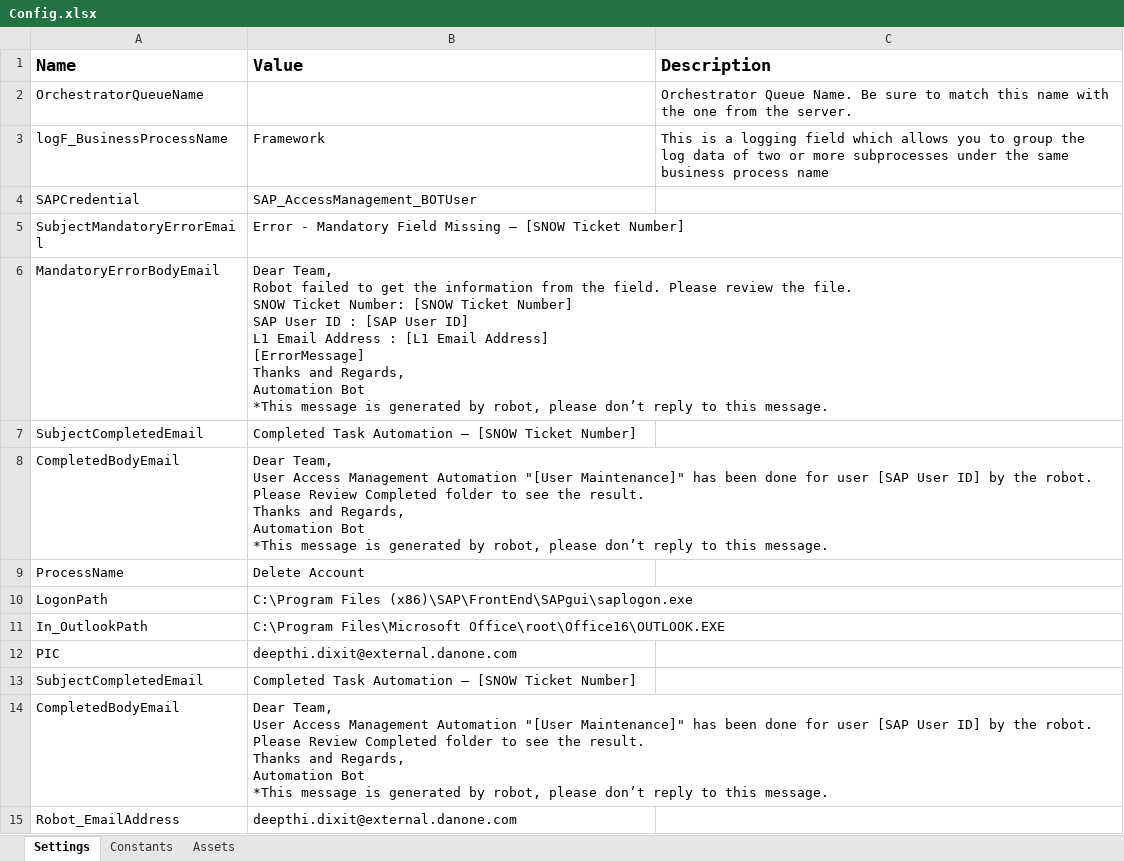
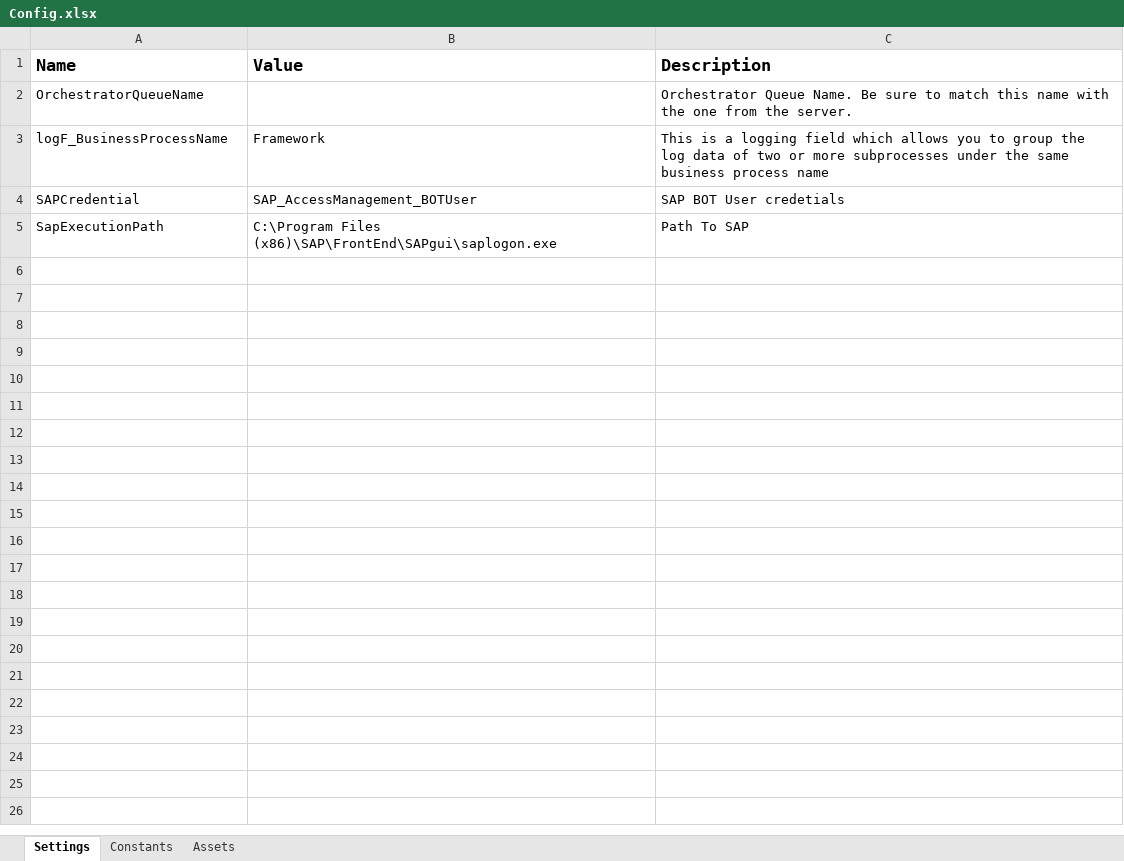
Before and after one commit to DNagre0605/SAP_AccessManagement_Deletion, an Excel workbook: sap_access_management_deletion_Dispatcher/Data/Config.xlsx, sheet Settings, drawn as a sheet; values as stored, in another font and other column widths than the file's, no borders; removed rows and columns are numbered as before the commit, all else as after; ↵ is a line break in a cell; the diff names each change by its address in the sheet, - before the commit and + after, or states it on an @@ line.

```diff
--- a/sap_access_management_deletion_Dispatcher/Data/Config.xlsx (sheet Settings)
+++ b/sap_access_management_deletion_Dispatcher/Data/Config.xlsx (sheet Settings)
-C4 (Description): (empty)
+C4 (Description): SAP BOT User credetials
-row 5: SubjectMandatoryErrorEmail | Error - Mandatory Field Missing – [SNOW Ticket Number]
-row 6: MandatoryErrorBodyEmail | Dear Team, ↵ Robot failed to get the information from the field. Please review the file. ↵ SNOW Ticket Number: [SNOW Ticket Number] ↵ SAP User ID : [SAP User ID] ↵ L1 Email Address : [L1 Email Address] ↵ [ErrorMessage] ↵ Thanks and Regards, ↵ Automation Bot ↵ *This message is generated by robot, please don’t reply to this message.
-row 7: SubjectCompletedEmail | Completed Task Automation – [SNOW Ticket Number]
-row 8: CompletedBodyEmail | Dear Team, ↵ User Access Management Automation "[User Maintenance]" has been done for user [SAP User ID] by the robot. ↵ Please Review Completed folder to see the result. ↵ Thanks and Regards, ↵ Automation Bot ↵ *This message is generated by robot, please don’t reply to this message.
-row 9: ProcessName | Delete Account
-row 10: LogonPath | C:\Program Files (x86)\SAP\FrontEnd\SAPgui\saplogon.exe
-row 11: In_OutlookPath | C:\Program Files\Microsoft Office\root\Office16\OUTLOOK.EXE
-row 12: PIC | deepthi.dixit@external.danone.com
-row 13: SubjectCompletedEmail | Completed Task Automation – [SNOW Ticket Number]
-row 14: CompletedBodyEmail | Dear Team, ↵ User Access Management Automation "[User Maintenance]" has been done for user [SAP User ID] by the robot. ↵ Please Review Completed folder to see the result. ↵ Thanks and Regards, ↵ Automation Bot ↵ *This message is generated by robot, please don’t reply to this message.
-row 15: Robot_EmailAddress | deepthi.dixit@external.danone.com
+row 5: SapExecutionPath | C:\Program Files (x86)\SAP\FrontEnd\SAPgui\saplogon.exe | Path To SAP
```
Also changed, not shown: sheet Assets, sheet Constants, 24 other files.
